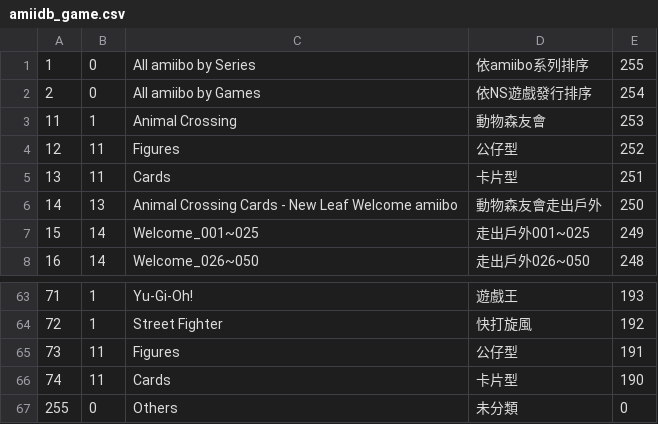
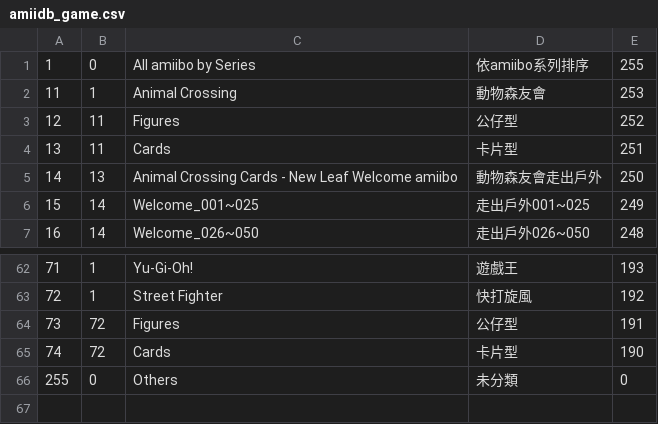
Before and after one commit to fatpao/pixl.js, a CSV file: fw/data/amiidb_game.csv, drawn as a sheet; only a part is shown, gaps mark what is left out.

Commit message:
fix game floder
game_快打旋風資料夾修正

```diff
--- a/fw/data/amiidb_game.csv
+++ b/fw/data/amiidb_game.csv
@@ -1,3 +1,2 @@
 1,0,All amiibo by Series,依amiibo系列排序,255
-2,0,All amiibo by Games,依NS遊戲發行排序,254
 11,1,Animal Crossing,動物森友會,253
@@ -64,4 +63,4 @@
 72,1,Street Fighter,快打旋風,192
-73,11,Figures,公仔型,191
-74,11,Cards,卡片型,190
+73,72,Figures,公仔型,191
+74,72,Cards,卡片型,190
 255,0,Others,未分類,0
```
Also changed, not shown: 1 other file.
